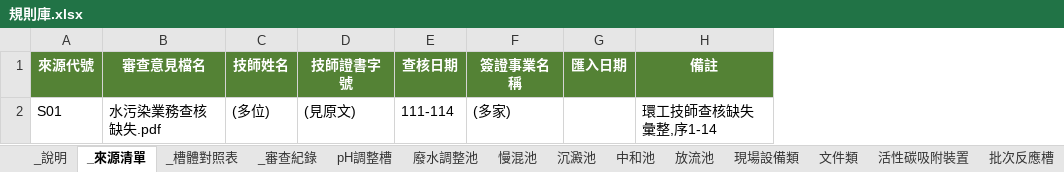
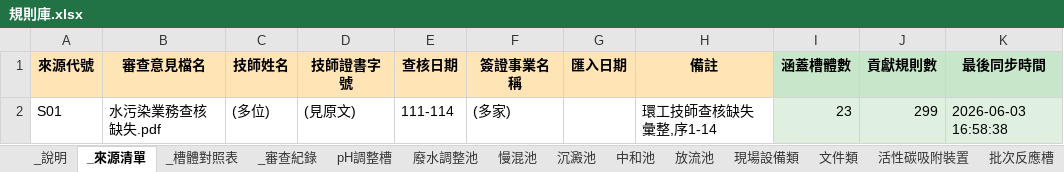
Before and after one commit to jetenv02-lab/water-pollution-review, an Excel workbook: 規則庫.xlsx, sheet _來源清單, drawn as a sheet; values as stored, in another font and other column widths than the file's, no borders; the diff names each change by its address in the sheet, - before the commit and + after, or states it on an @@ line.

Commit message:
規則撰寫指引 v3 + _來源清單 自動統計
RULE_AUTHORING.md v3:
- 新增「狀態欄怎麼用」(V / ? / 空白 三值對照)
- 新增「同事 4 個標準動作」(搬槽體 / 標? / 刪除 / 新增)
- 新增「同事工作流總覽」
- FAQ 擴充: Q4 線上版生效時機 / Q5 不確定怎麼辦 / Q6 看不到下拉選單 / Q7 meta 分頁 / Q8 改動會被覆蓋?
- 開頭加 TL;DR (Sheet 連結 + 4 件事速查)

_來源清單 v3 結構:
- 新增 3 欄 (自動計算):
  - 涵蓋槽體數
  - 貢獻規則數
  - 最後同步時間
- 表頭粗體 + 自動欄淺綠底色
- 凍結首列

sheets_sync.py 改動:
- 新增 refresh_source_list_stats(): 從各槽體分頁掃出每來源的統計
- upload_xlsx_to_sheets() 自動呼叫
- download_sheets_to_xlsx() 自動呼叫
- (同事改完後拉回, 自動算: 每來源涵蓋幾個槽體 / 貢獻幾筆規則)

setup_source_list_v3.py: 一次性升級腳本 (備份原檔 → 重建 _來源清單 11 欄)

```diff
--- a/規則庫.xlsx (sheet _來源清單)
+++ b/規則庫.xlsx (sheet _來源清單)
+column I (涵蓋槽體數), row 2: 23
+column J (貢獻規則數), row 2: 299
+column K (最後同步時間), row 2: 2026-06-03 16:58:38
@@ A1:H1 fill: #548235 → #FFE4B5, text colour: #FFFFFF → black @@
```
Also changed, not shown: 3 other files.
